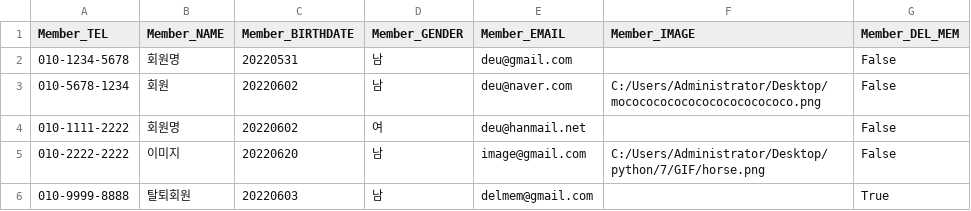
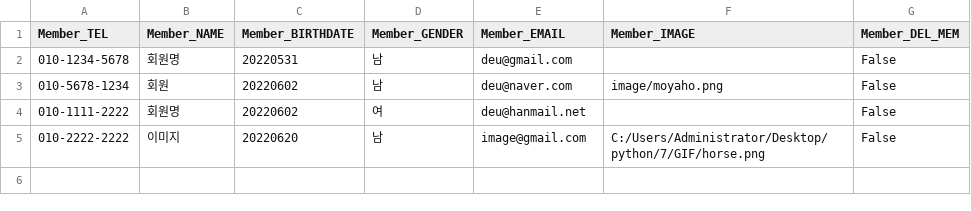
Before and after one commit to dl28236133/git_python3_4223, a CSV file: Member.csv, drawn as a sheet.

Commit message:
1. 회원 이미지를 저장할 폴더인 image 폴더 추가 2. 여러 환경에서 작동할 수 있도록 이미지 파일의 경로를 절대경로에서 image 폴더 내의 상대경로로 변경 3. 회원등록이나 회원정보수정 기능에서 이미지 파일 선택 시 열리는 초기 디렉토리를 image 폴더로 설정

```diff
--- a/Member.csv
+++ b/Member.csv
@@ -2,5 +2,4 @@
 010-1234-5678,회원명,20220531,남,deu@gmail.com,,False
-010-5678-1234,회원,20220602,남,deu@naver.com,C:/Users/Administrator/Desktop/mococococococococococococo.png,False
+010-5678-1234,회원,20220602,남,deu@naver.com,image/moyaho.png,False
 010-1111-2222,회원명,20220602,여,deu@hanmail.net,,False
 010-2222-2222,이미지,20220620,남,image@gmail.com,C:/Users/Administrator/Desktop/python/7/GIF/horse.png,False
-010-9999-8888,탈퇴회원,20220603,남,delmem@gmail.com,,True
```
Also changed, not shown: 2 other files.
